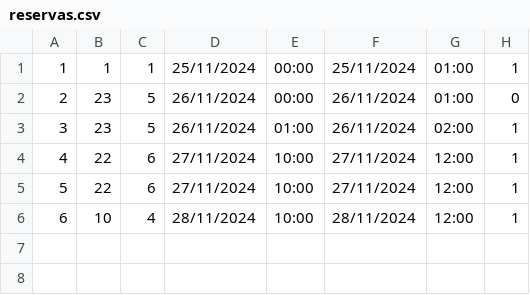
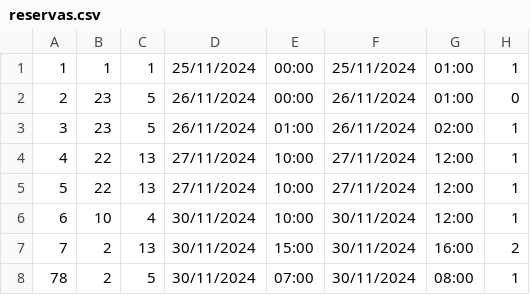
Before and after one commit to marcelo-belotto/projeto-ESI, a CSV file: databases/reservas.csv, drawn as a sheet.

Commit message:
UPDATE: Ajuste de funcionamento de reservas

```diff
--- a/databases/reservas.csv
+++ b/databases/reservas.csv
@@ -3,4 +3,6 @@
 3,23,5,26/11/2024,01:00,26/11/2024,02:00,1
-4,22,6,27/11/2024,10:00,27/11/2024,12:00,1
-5,22,6,27/11/2024,10:00,27/11/2024,12:00,1
-6,10,4,28/11/2024,10:00,28/11/2024,12:00,1
+4,22,13,27/11/2024,10:00,27/11/2024,12:00,1
+5,22,13,27/11/2024,10:00,27/11/2024,12:00,1
+6,10,4,30/11/2024,10:00,30/11/2024,12:00,1
+7,2,13,30/11/2024,15:00,30/11/2024,16:00,2
+78,2,5,30/11/2024,07:00,30/11/2024,08:00,1
```
Also changed, not shown: 6 other files.
